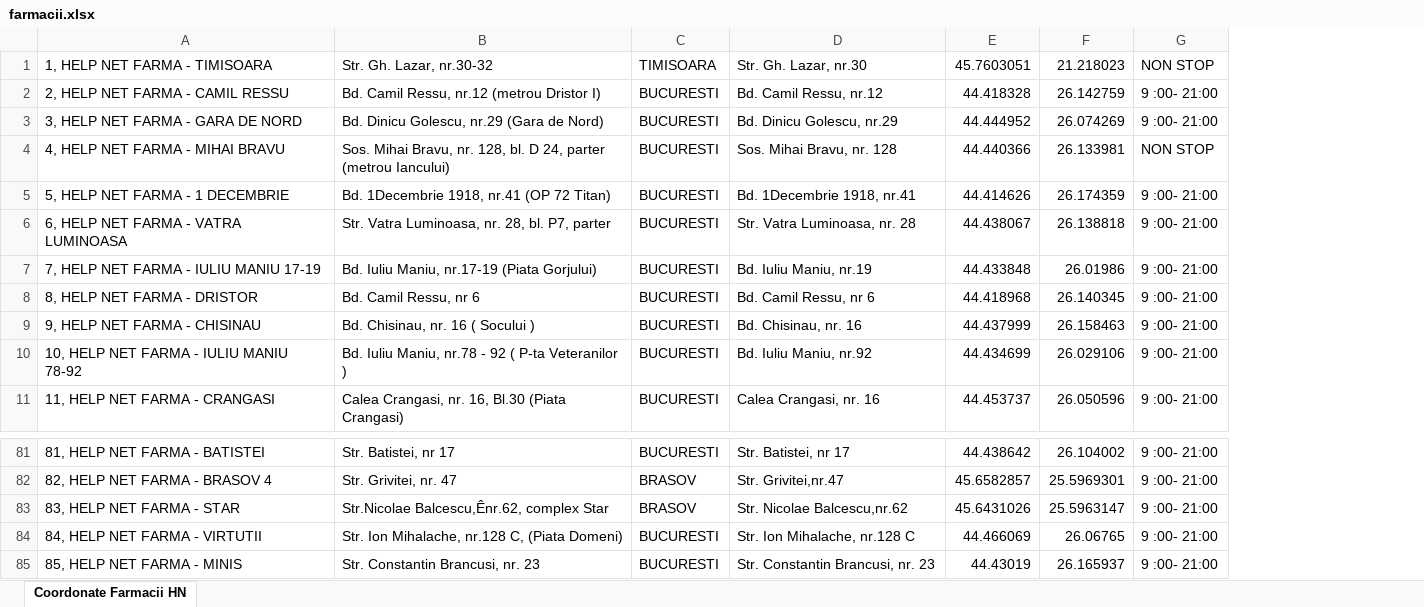
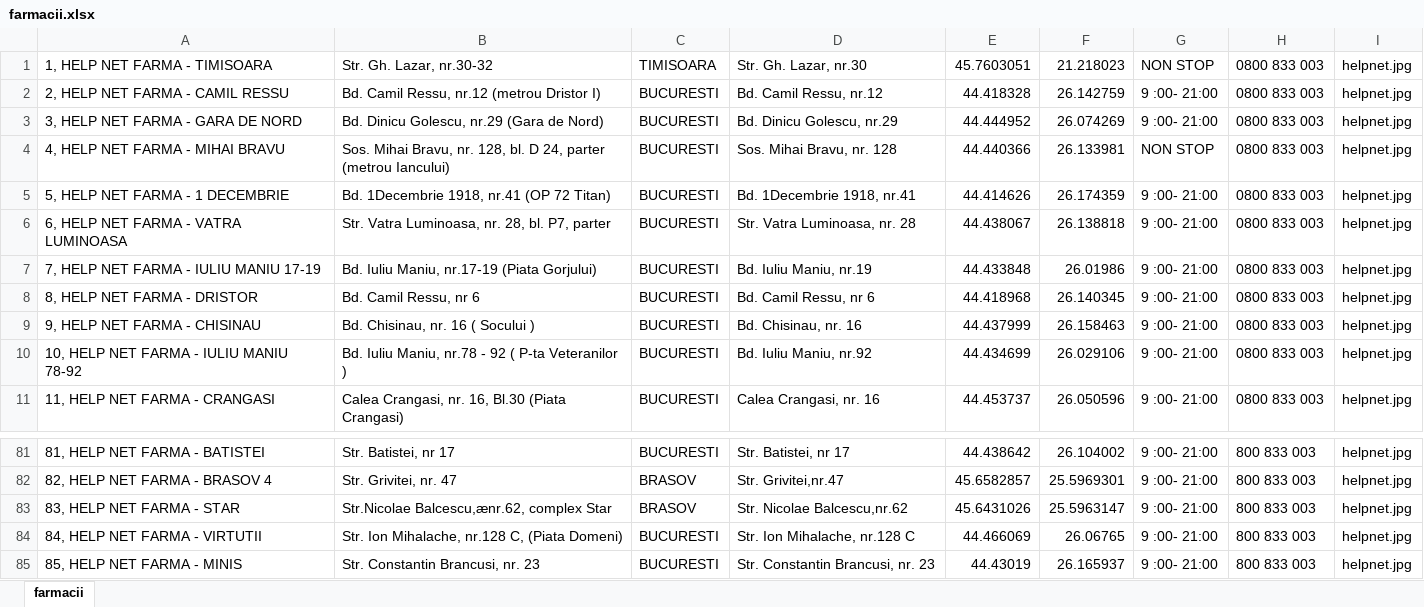
Before and after one commit to subtirelumihail/Mockup-server, an Excel workbook: files/farmacii.xlsx, sheet farmacii, drawn as a sheet; only a part is shown, gaps mark what is left out; values as stored, in another font and other column widths than the file's, no borders; the diff covers the shown part only; the diff names each change by its address in the sheet, - before the commit and + after, or states it on an @@ line.

```diff
--- a/files/farmacii.xlsx (sheet farmacii)
+++ b/files/farmacii.xlsx (sheet farmacii)
-sheet tab: Coordonate Farmacii HN
+sheet tab: farmacii
+column H, rows 1-11: all 0800 833 003; rows 81-85: all 800 833 003
+column I, rows 1-11: all helpnet.jpg; rows 81-85: all helpnet.jpg
-B83: Str.Nicolae Balcescu,Ênr.62, complex Star
+B83: Str.Nicolae Balcescu,ænr.62, complex Star
```
Also changed, not shown: 113 added rows, 1 removed row and 1 edited cell elsewhere in this sheet, 9 other files.
